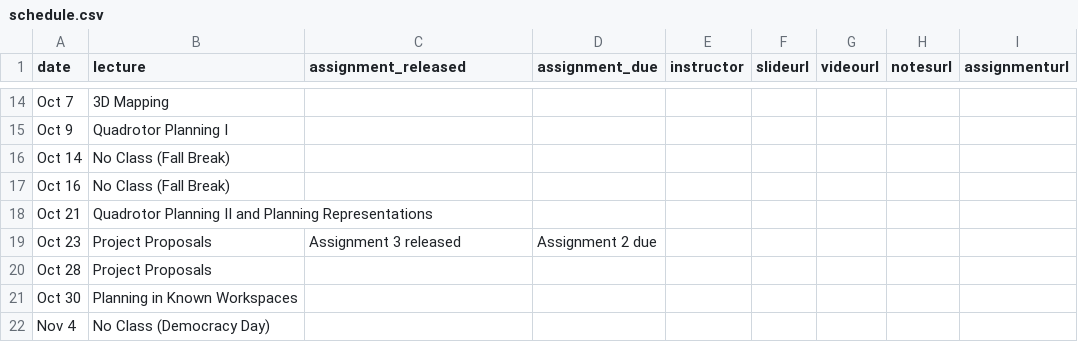
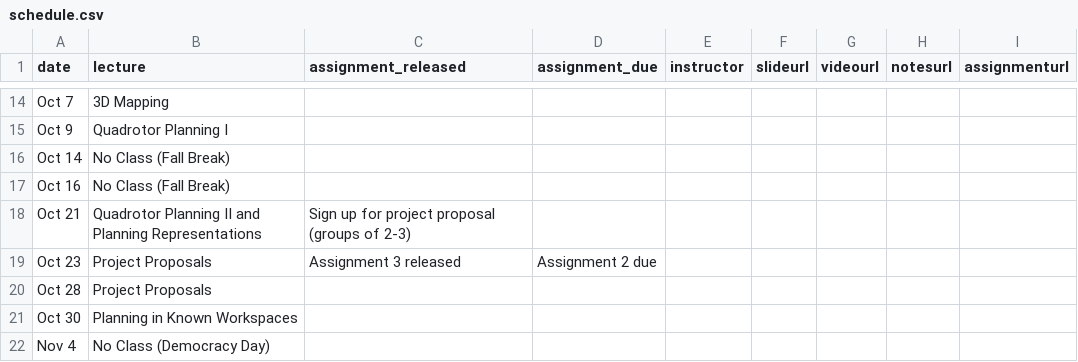
Before and after one commit to mral-cmu/mral-cmu.github.io, a CSV file: _data/schedule.csv, drawn as a sheet; only a part is shown, gaps mark what is left out.

Commit message:
Add info about project proposals

```diff
--- a/_data/schedule.csv
+++ b/_data/schedule.csv
@@ -17,3 +17,3 @@ Oct 14,No Class (Fall Break),,,,,,,
 Oct 16,No Class (Fall Break),,,,,,,
-Oct 21,Quadrotor Planning II and Planning Representations,,,,,,,
+Oct 21,Quadrotor Planning II and Planning Representations,Sign up for project proposal (groups of 2-3),,,,,,
 Oct 23,Project Proposals,Assignment 3 released,Assignment 2 due,,,,,
```
